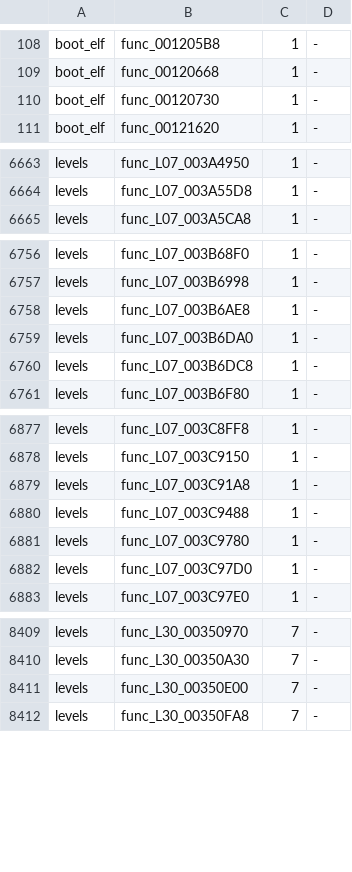
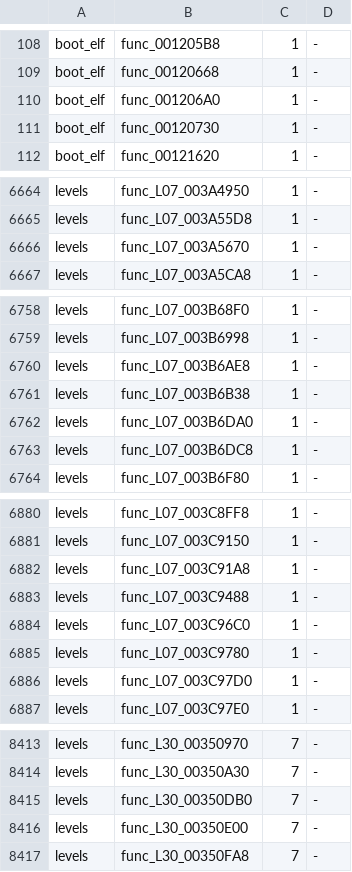
Before and after one commit to OpenRAC/rac3-decomp, a TSV file: config/us/built.tsv, drawn as a sheet; only a part is shown, gaps mark what is left out; the diff names each change by its address in the sheet, - before the commit and + after, or states it on an @@ line.

Commit message:
feat: match 5 functions (boot_elf, levels 7 and 30) (#86)

```diff
--- a/config/us/built.tsv
+++ b/config/us/built.tsv
+row 110: boot_elf | func_001206A0 | 1 | -
+row 6666: levels | func_L07_003A5670 | 1 | -
+row 6761: levels | func_L07_003B6B38 | 1 | -
+row 6884: levels | func_L07_003C96C0 | 1 | -
+row 8415: levels | func_L30_00350DB0 | 7 | -
```
Also changed, not shown: 13 other files.
